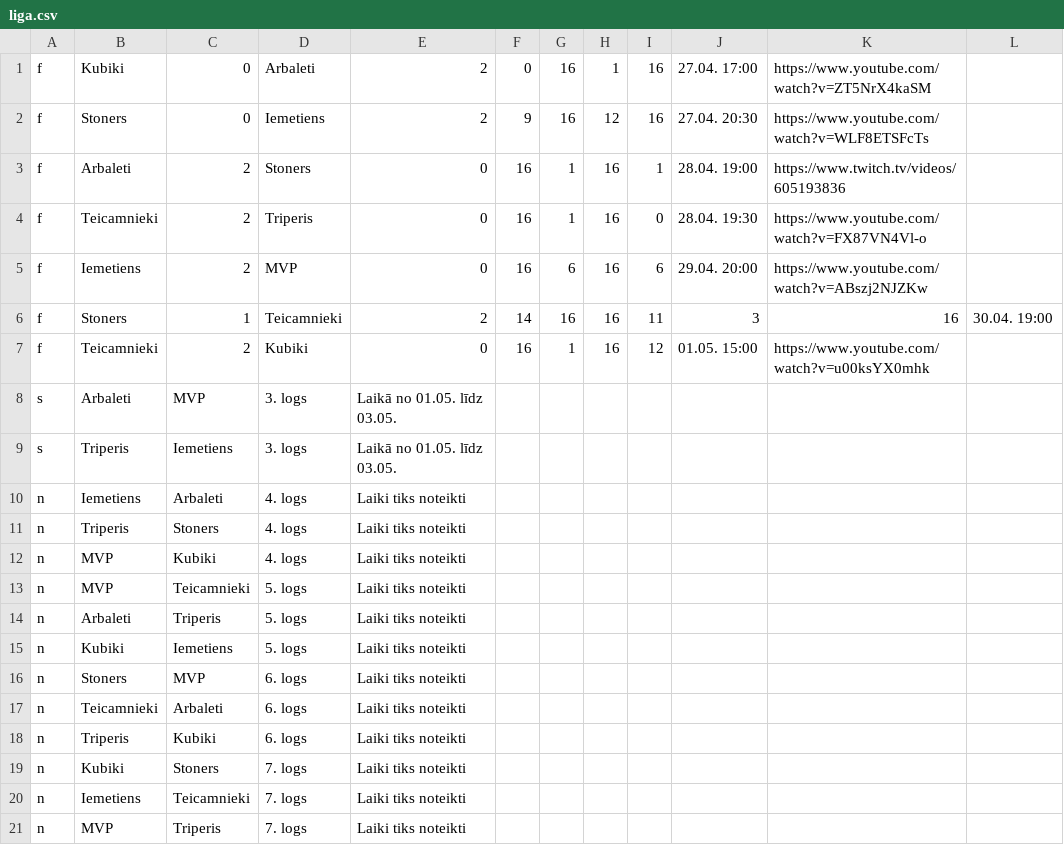
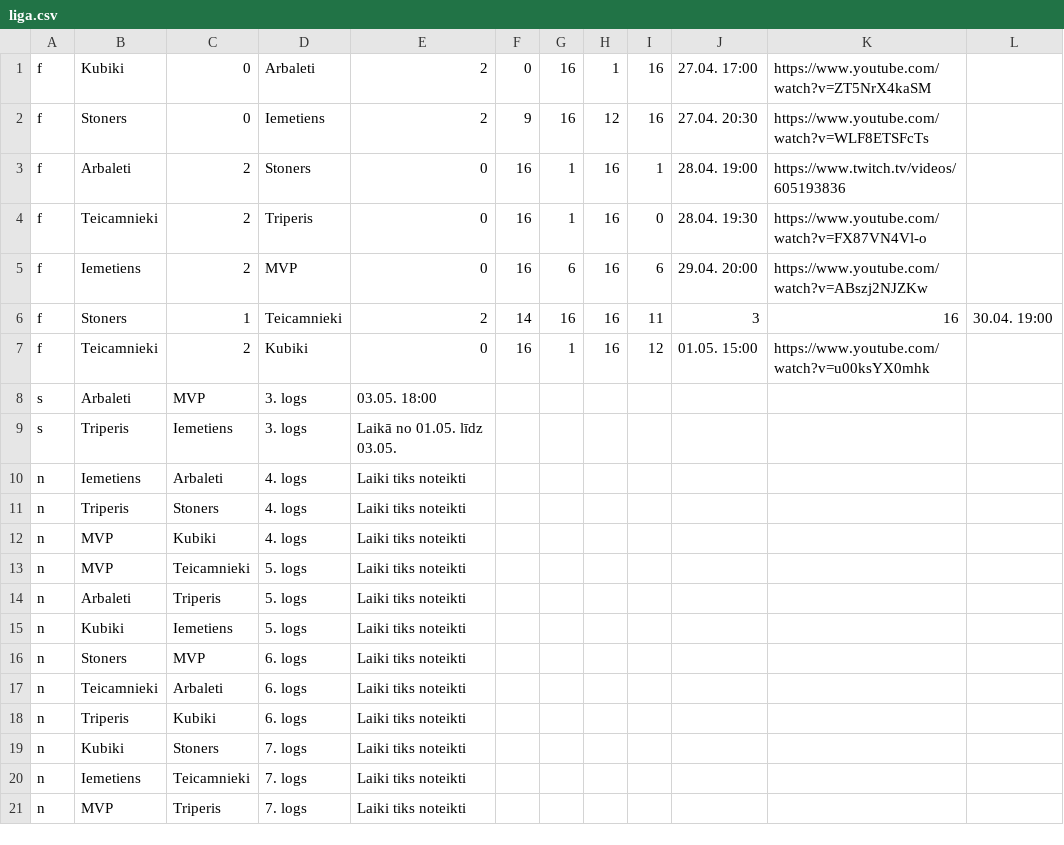
Before and after one commit to artis-v/artis-v.github.io, a CSV file: csgo/liga.csv, drawn as a sheet; only a part is shown; the diff names each change by its address in the sheet, - before the commit and + after, or states it on an @@ line.

Commit message:
Update liga.csv

```diff
--- a/csgo/liga.csv
+++ b/csgo/liga.csv
-E8: Laikā no 01.05. līdz 03.05.
+E8: 03.05. 18:00
```
